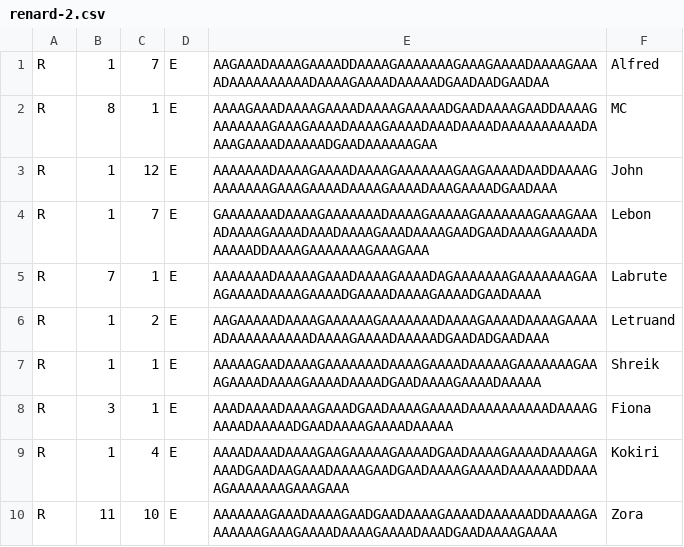
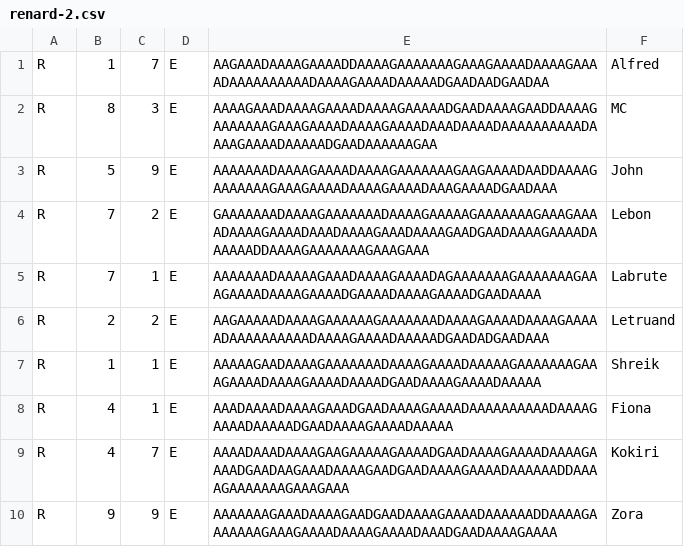
Before and after one commit to Shannow13/GL, a CSV file: GL/resources/DAO/renard-2.csv, drawn as a sheet; the diff names each change by its address in the sheet, - before the commit and + after, or states it on an @@ line.

Commit message:
Modification des csv pour éviter la sortie de tableau

```diff
--- a/GL/resources/DAO/renard-2.csv
+++ b/GL/resources/DAO/renard-2.csv
-C2: 1
+C2: 3
-B3: 1
+B3: 5
-C3: 12
+C3: 9
-B4: 1
+B4: 7
-C4: 7
+C4: 2
-B6: 1
+B6: 2
-B8: 3
+B8: 4
-B9: 1
+B9: 4
-C9: 4
+C9: 7
-B10: 11
+B10: 9
-C10: 10
+C10: 9
```
Also changed, not shown: 2 other files.
